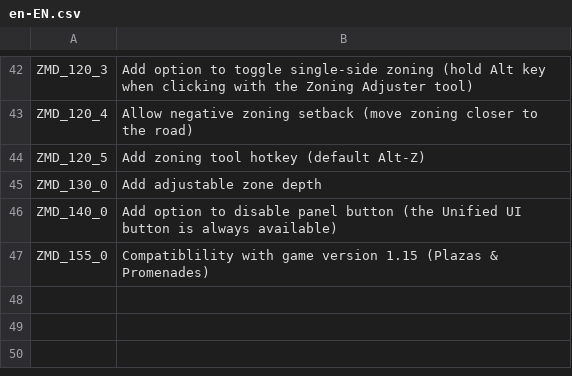
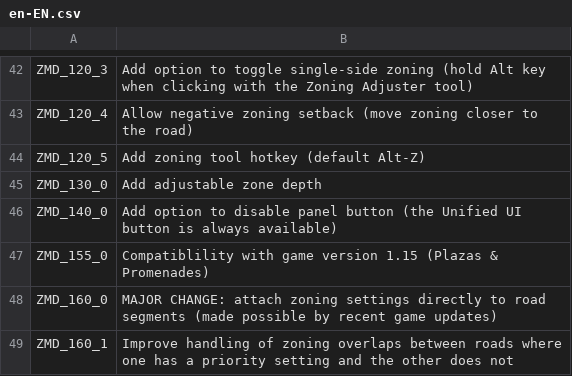
Before and after one commit to algernon-A/ZoningAdjuster, a CSV file: Translations/en-EN.csv, drawn as a sheet; only a part is shown, gaps mark what is left out; the diff names each change by its address in the sheet, - before the commit and + after, or states it on an @@ line.

```diff
--- a/Translations/en-EN.csv
+++ b/Translations/en-EN.csv
+row 48: ZMD_160_0 | MAJOR CHANGE: attach zoning settings directly to road segments (made possible by recent game updates)
+row 49: ZMD_160_1 | Improve handling of zoning overlaps between roads where one has a priority setting and the other does not
```
Also changed, not shown: 3 other files.
